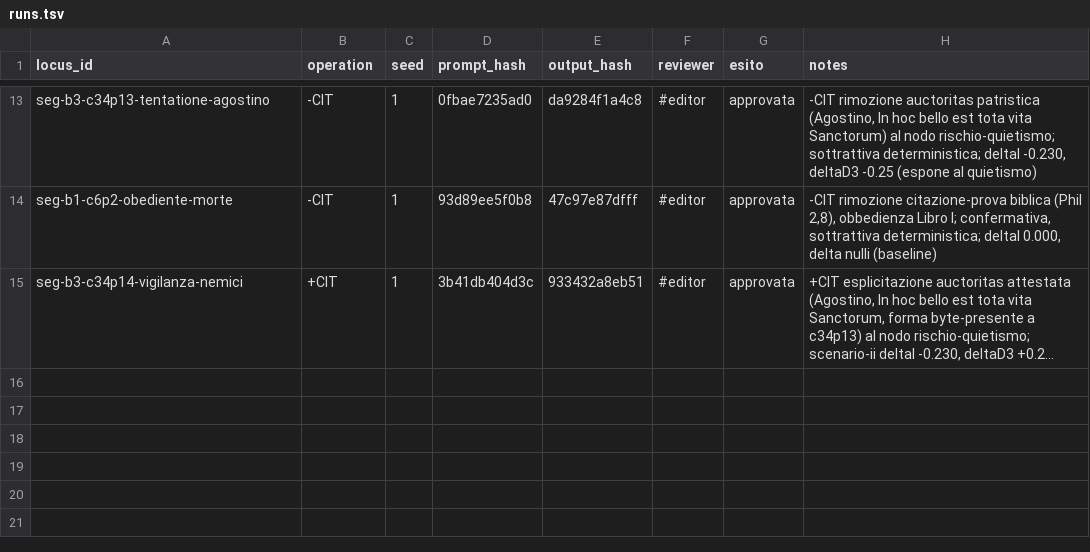
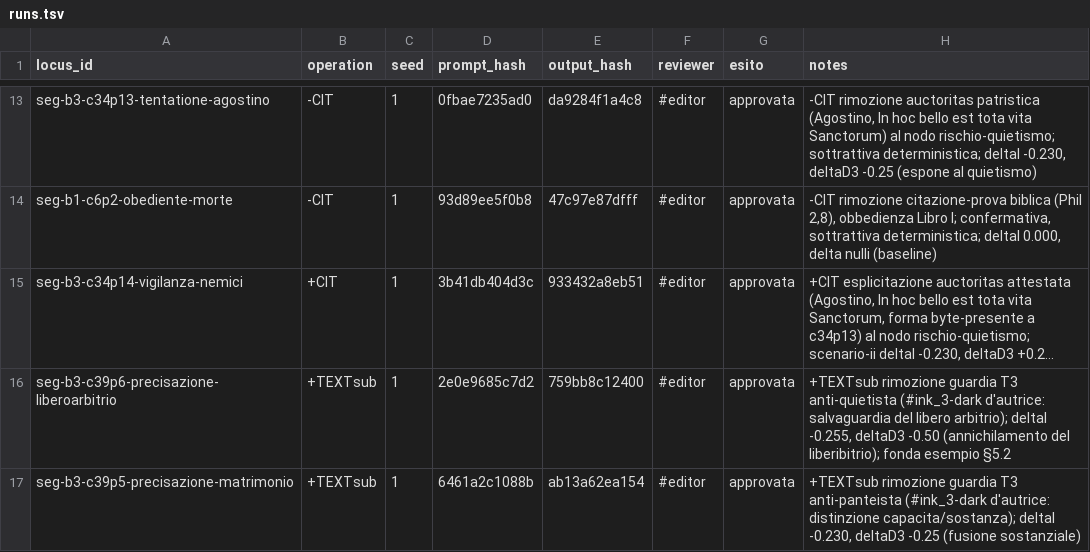
Before and after one commit to luciano-longo77/castello-anima-TEI-IA, a TSV file: logs/runs.tsv, drawn as a sheet; only a part is shown, gaps mark what is left out; long unchanged cells end in …; the diff names each change by its address in the sheet, - before the commit and + after, or states it on an @@ line.

Commit message:
Update runs.tsv with new and modified entries

```diff
--- a/logs/runs.tsv
+++ b/logs/runs.tsv
+row 16: seg-b3-c39p6-precisazione-liberoarbitrio | +TEXTsub | 1 | 2e0e9685c7d2 | 759bb8c12400 | #editor | approvata | +TEXTsub rimozione guardia T3 anti-quietista (#ink_3-dark d'autrice: salvaguardia del libero arbitrio); deltaI -0.255, deltaD3 -0.50 (annichilamento del liberibitrio); fonda esempio §5.2
+row 17: seg-b3-c39p5-precisazione-matrimonio | +TEXTsub | 1 | 6461a2c1088b | ab13a62ea154 | #editor | approvata | +TEXTsub rimozione guardia T3 anti-panteista (#ink_3-dark d'autrice: distinzione capacita/sostanza); deltaI -0.230, deltaD3 -0.25 (fusione sostanziale)
```
